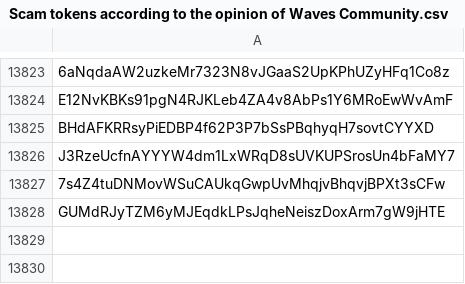
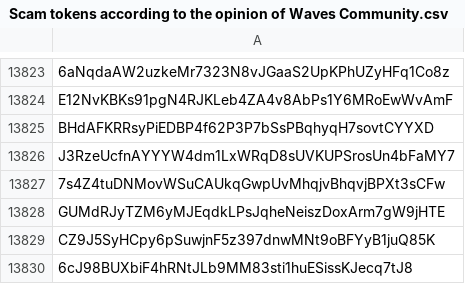
Before and after one commit to wavesplatform/waves-community, a CSV file: Scam tokens according to the opinion of Waves Community.csv, drawn as a sheet; only a part is shown, gaps mark what is left out.

Commit message:
Updates

```diff
--- a/Scam tokens according to the opinion of Waves Community.csv
+++ b/Scam tokens according to the opinion of Waves Community.csv
@@ -13828 +13828,3 @@ J3RzeUcfnAYYYW4dm1LxWRqD8sUVKUPSrosUn4bFaMY7
 GUMdRJyTZM6yMJEqdkLPsJqheNeiszDoxArm7gW9jHTE
+CZ9J5SyHCpy6pSuwjnF5z397dnwMNt9oBFYyB1juQ85K
+6cJ98BUXbiF4hRNtJLb9MM83sti1huESissKJecq7tJ8
```
